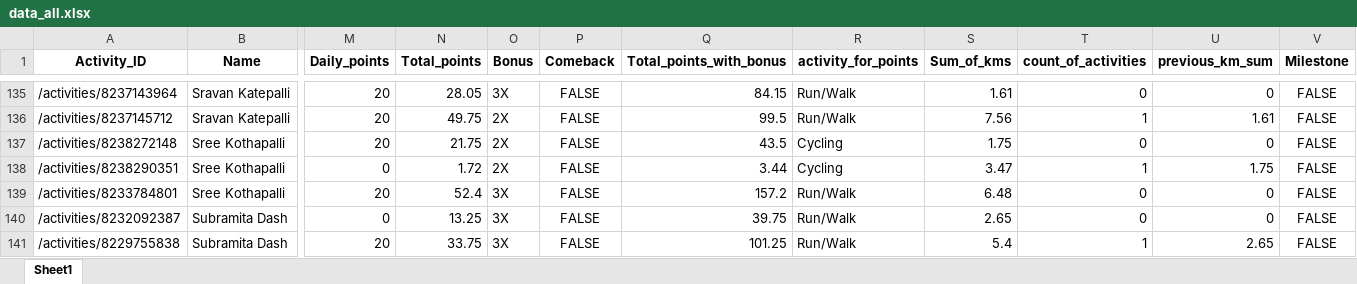
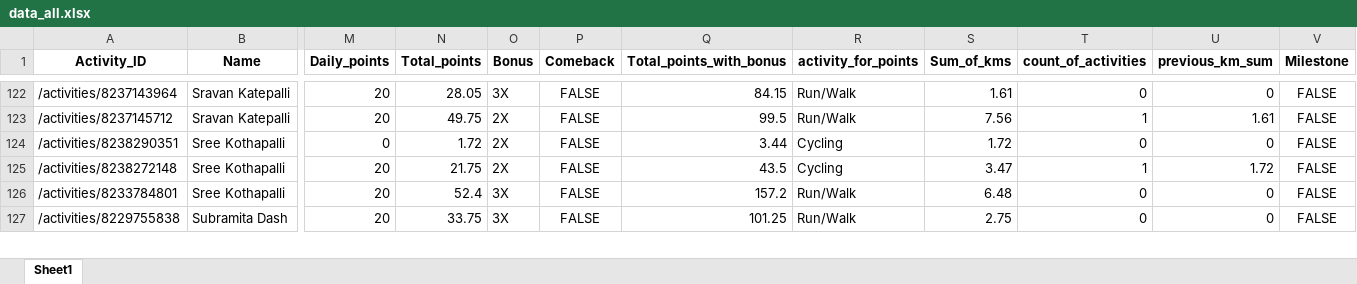
Before and after one commit to IvanaKovacova/fitness_app, an Excel workbook: data/data_all.xlsx, sheet Sheet1, drawn as a sheet; only a part is shown, gaps mark what is left out; values as stored, in another font and other column widths than the file's, no borders; removed rows and columns are numbered as before the commit, all else as after; rows hold the shown columns only; the diff covers the shown part only; the diff names each change by its address in the sheet, - before the commit and + after, or states it on an @@ line.

Commit message:
shows data only up to yesterday

```diff
--- a/data/data_all.xlsx (sheet Sheet1)
+++ b/data/data_all.xlsx (sheet Sheet1)
-row 137: /activities/8238272148 | Sree Kothapalli | 20 | 21.75 | 2X | FALSE | 43.5 | Cycling | 1.75 | 0 | 0 | FALSE
-S124 (Sum_of_kms): 3.47
+S124 (Sum_of_kms): 1.72
-T124 (count_of_activities): 1
+T124 (count_of_activities): 0
-U124 (previous_km_sum): 1.75
+U124 (previous_km_sum): 0
+row 125: /activities/8238272148 | Sree Kothapalli | 20 | 21.75 | 2X | FALSE | 43.5 | Cycling | 3.47 | 1 | 1.72 | FALSE
-row 140: /activities/8232092387 | Subramita Dash | 0 | 13.25 | 3X | FALSE | 39.75 | Run/Walk | 2.65 | 0 | 0 | FALSE
-S127 (Sum_of_kms): 5.4
+S127 (Sum_of_kms): 2.75
-T127 (count_of_activities): 1
+T127 (count_of_activities): 0
-U127 (previous_km_sum): 2.65
+U127 (previous_km_sum): 0
```
Also changed, not shown: 10 added rows, 25 removed rows and 41 edited cells elsewhere in this sheet, 8 other files.
